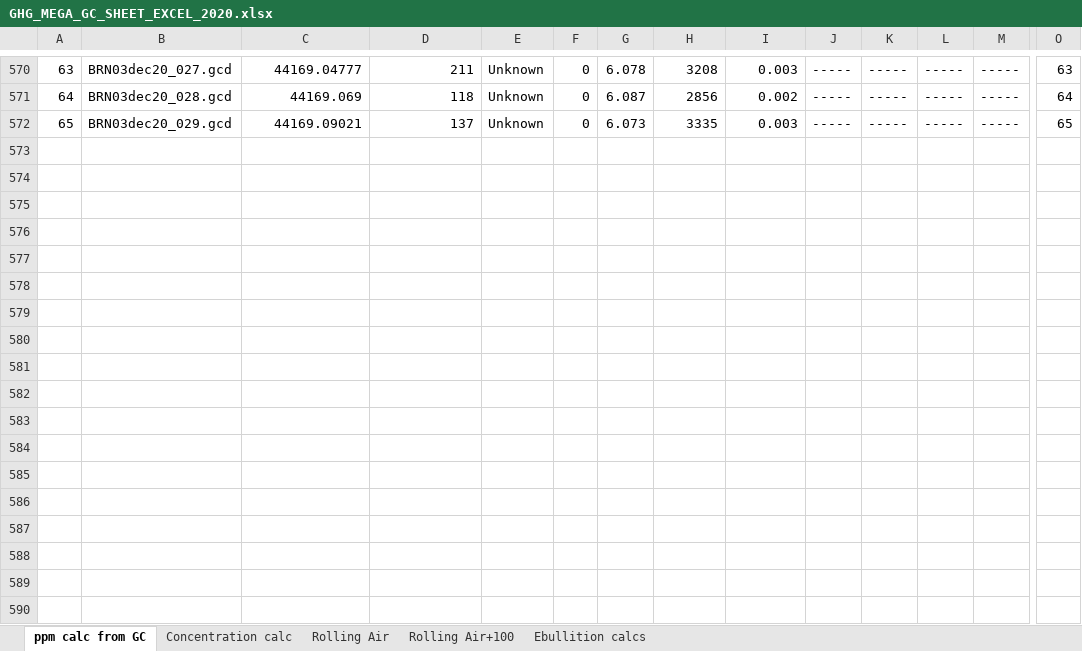
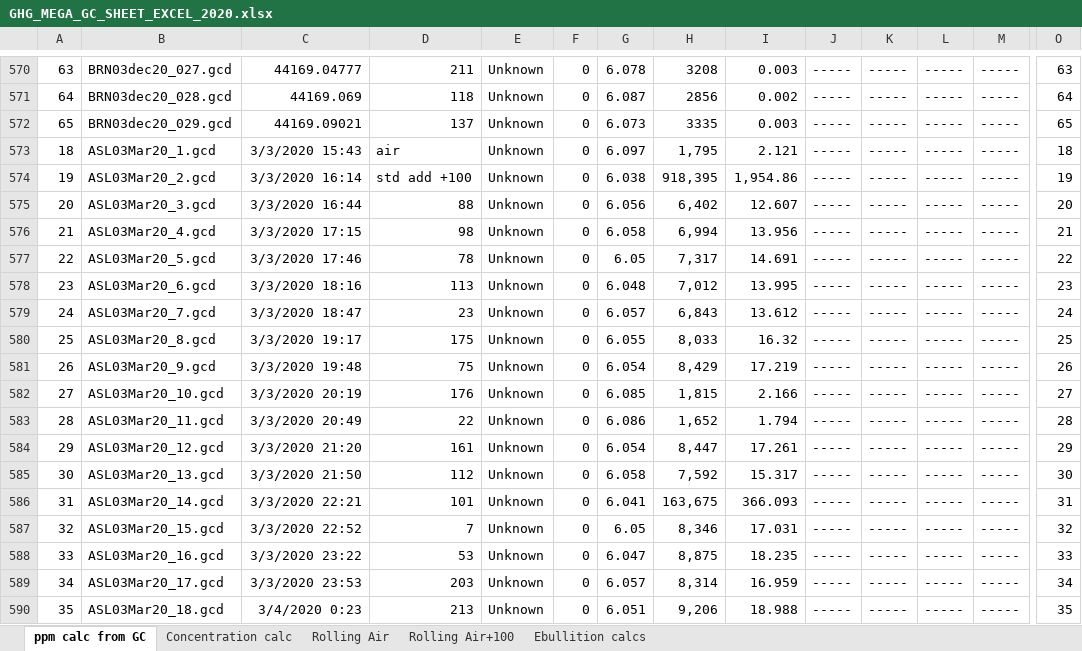
Before and after one commit to CareyLabVT/Reservoirs, an Excel workbook: Data/DataNotYetUploadedToEDI/Raw_GHG/2020/GHG_MEGA_GC_SHEET_EXCEL_2020.xlsx, sheet ppm calc from GC, drawn as a sheet; only a part is shown, gaps mark what is left out; values as stored, in another font and other column widths than the file's, no borders; rows hold the shown columns only; the diff covers the shown part only; the diff names each change by its address in the sheet, - before the commit and + after, or states it on an @@ line.

```diff
--- a/Data/DataNotYetUploadedToEDI/Raw_GHG/2020/GHG_MEGA_GC_SHEET_EXCEL_2020.xlsx (sheet ppm calc from GC)
+++ b/Data/DataNotYetUploadedToEDI/Raw_GHG/2020/GHG_MEGA_GC_SHEET_EXCEL_2020.xlsx (sheet ppm calc from GC)
+row 573: 18 | ASL03Mar20_1.gcd | 3/3/2020 15:43 | air | Unknown | 0 | 6.097 | 1,795 | 2.121 | ----- | ----- | ----- | ----- | 18
+row 574: 19 | ASL03Mar20_2.gcd | 3/3/2020 16:14 | std add +100 | Unknown | 0 | 6.038 | 918,395 | 1,954.86 | ----- | ----- | ----- | ----- | 19
+row 575: 20 | ASL03Mar20_3.gcd | 3/3/2020 16:44 | 88 | Unknown | 0 | 6.056 | 6,402 | 12.607 | ----- | ----- | ----- | ----- | 20
+row 576: 21 | ASL03Mar20_4.gcd | 3/3/2020 17:15 | 98 | Unknown | 0 | 6.058 | 6,994 | 13.956 | ----- | ----- | ----- | ----- | 21
+row 577: 22 | ASL03Mar20_5.gcd | 3/3/2020 17:46 | 78 | Unknown | 0 | 6.05 | 7,317 | 14.691 | ----- | ----- | ----- | ----- | 22
+row 578: 23 | ASL03Mar20_6.gcd | 3/3/2020 18:16 | 113 | Unknown | 0 | 6.048 | 7,012 | 13.995 | ----- | ----- | ----- | ----- | 23
+row 579: 24 | ASL03Mar20_7.gcd | 3/3/2020 18:47 | 23 | Unknown | 0 | 6.057 | 6,843 | 13.612 | ----- | ----- | ----- | ----- | 24
+row 580: 25 | ASL03Mar20_8.gcd | 3/3/2020 19:17 | 175 | Unknown | 0 | 6.055 | 8,033 | 16.32 | ----- | ----- | ----- | ----- | 25
+row 581: 26 | ASL03Mar20_9.gcd | 3/3/2020 19:48 | 75 | Unknown | 0 | 6.054 | 8,429 | 17.219 | ----- | ----- | ----- | ----- | 26
+row 582: 27 | ASL03Mar20_10.gcd | 3/3/2020 20:19 | 176 | Unknown | 0 | 6.085 | 1,815 | 2.166 | ----- | ----- | ----- | ----- | 27
+row 583: 28 | ASL03Mar20_11.gcd | 3/3/2020 20:49 | 22 | Unknown | 0 | 6.086 | 1,652 | 1.794 | ----- | ----- | ----- | ----- | 28
+row 584: 29 | ASL03Mar20_12.gcd | 3/3/2020 21:20 | 161 | Unknown | 0 | 6.054 | 8,447 | 17.261 | ----- | ----- | ----- | ----- | 29
+row 585: 30 | ASL03Mar20_13.gcd | 3/3/2020 21:50 | 112 | Unknown | 0 | 6.058 | 7,592 | 15.317 | ----- | ----- | ----- | ----- | 30
+row 586: 31 | ASL03Mar20_14.gcd | 3/3/2020 22:21 | 101 | Unknown | 0 | 6.041 | 163,675 | 366.093 | ----- | ----- | ----- | ----- | 31
+row 587: 32 | ASL03Mar20_15.gcd | 3/3/2020 22:52 | 7 | Unknown | 0 | 6.05 | 8,346 | 17.031 | ----- | ----- | ----- | ----- | 32
+row 588: 33 | ASL03Mar20_16.gcd | 3/3/2020 23:22 | 53 | Unknown | 0 | 6.047 | 8,875 | 18.235 | ----- | ----- | ----- | ----- | 33
+row 589: 34 | ASL03Mar20_17.gcd | 3/3/2020 23:53 | 203 | Unknown | 0 | 6.057 | 8,314 | 16.959 | ----- | ----- | ----- | ----- | 34
+row 590: 35 | ASL03Mar20_18.gcd | 3/4/2020 0:23 | 213 | Unknown | 0 | 6.051 | 9,206 | 18.988 | ----- | ----- | ----- | ----- | 35
```
Also changed, not shown: 2 added rows elsewhere in this sheet, sheet Concentration calc, sheet Rolling Air, sheet Rolling Air+100, formulas that keep their value, 1 other file.
